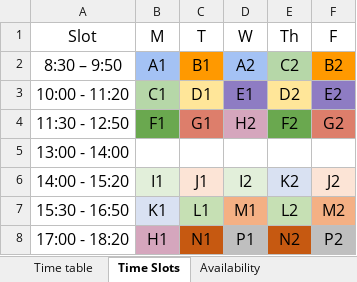
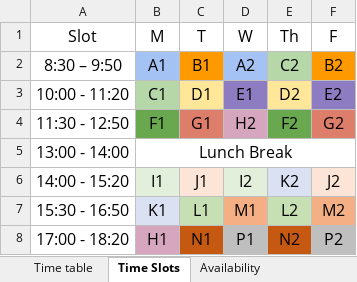
Before and after one commit to StuxH4-X/timetable-iitgn, an Excel workbook: Timetable, Sem-II, 2025-26.xlsx, sheet Time Slots, drawn as a sheet; only a part is shown; values as stored, in another font and other column widths than the file's, no borders; charts and pictures not drawn; the diff covers the shown part only; the diff names each change by its address in the sheet, - before the commit and + after, or states it on an @@ line.

```diff
--- a/Timetable, Sem-II, 2025-26.xlsx (sheet Time Slots)
+++ b/Timetable, Sem-II, 2025-26.xlsx (sheet Time Slots)
-B5 (M): (empty)
+B5 (M): Lunch Break
+B5:F5 merged
```
Also changed, not shown: 2 added rows elsewhere in this sheet, sheet Time table, sheet Availability, hidden cells, charts or pictures.
